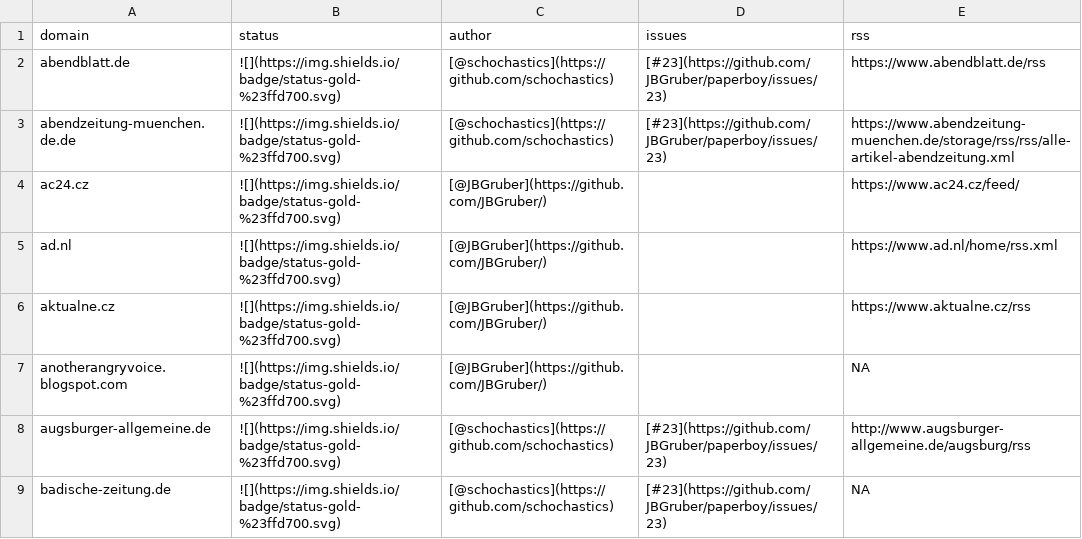
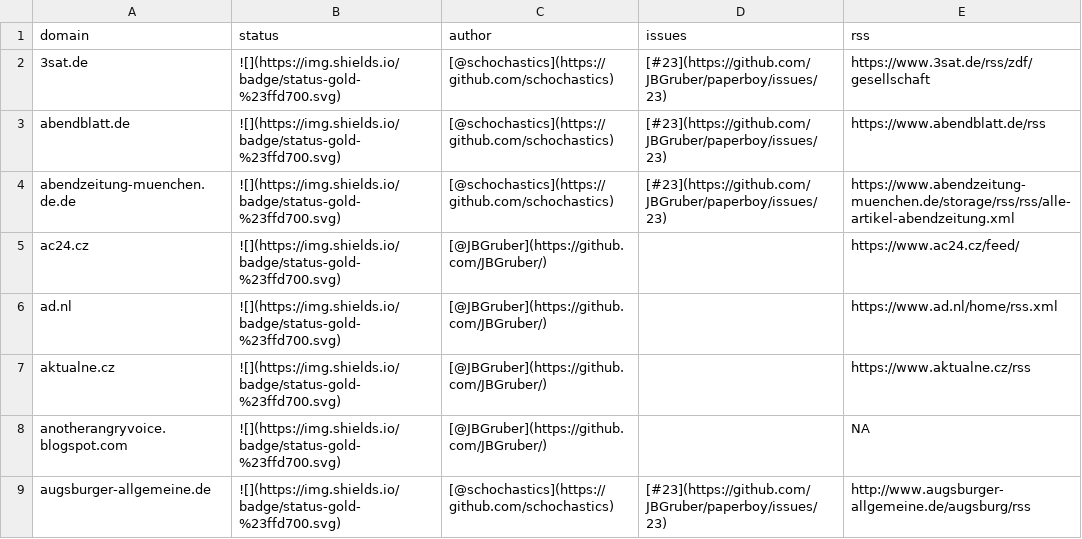
Before and after one commit to JBGruber/paperboy, a CSV file: inst/status.csv, drawn as a sheet; only a part is shown; the shorter side is filled out with more unchanged rows; the diff names each change by its address in the sheet, - before the commit and + after, or states it on an @@ line.

```diff
--- a/inst/status.csv
+++ b/inst/status.csv
+row 2: 3sat.de | ![](https://img.shields.io/badge/status-gold-%23ffd700.svg) | [@schochastics](https://github.com/schochastics) | [#23](https://github.com/JBGruber/paperboy/issues/23) | https://www.3sat.de/rss/zdf/gesellschaft
```
Also changed, not shown: 2 other files.
